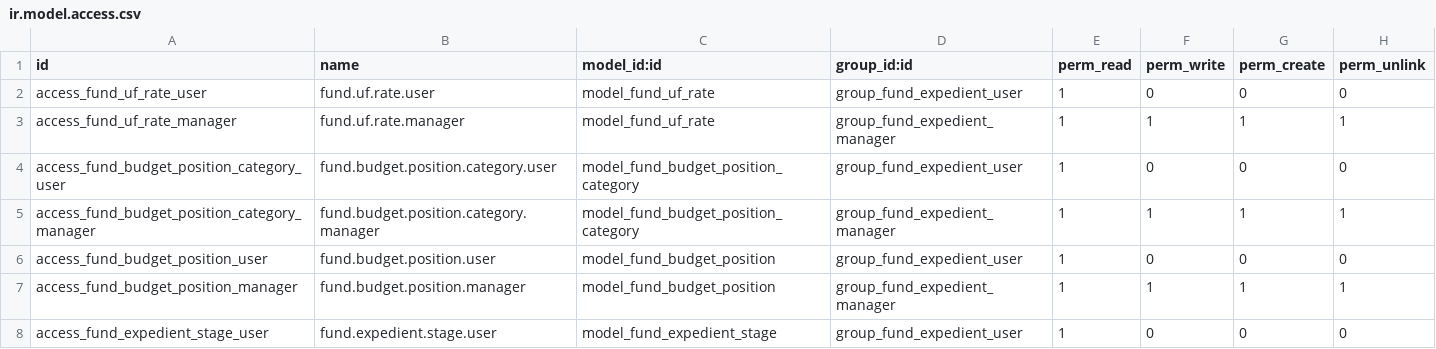
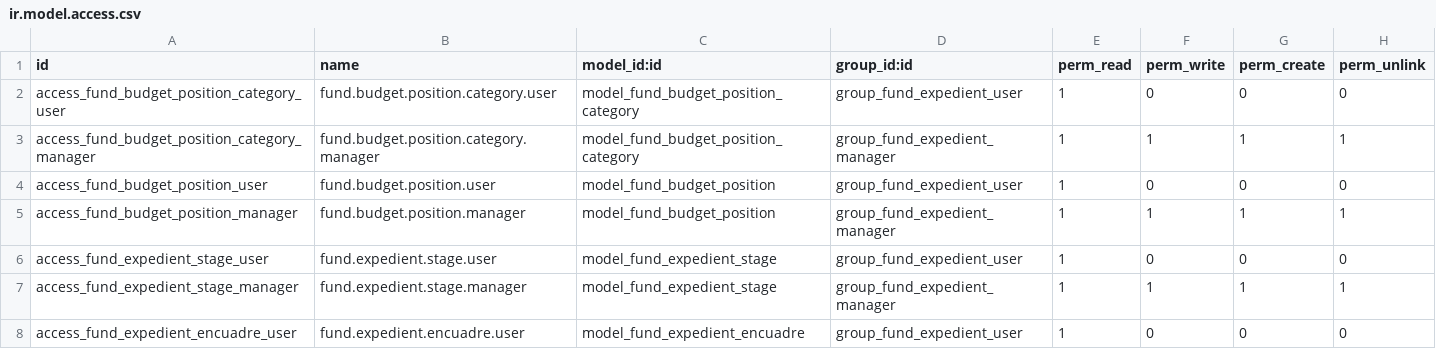
Before and after one commit to aceleradora-la/odoo-fund-expedient, a CSV file: fund_expedient/security/ir.model.access.csv, drawn as a sheet; only a part is shown; the shorter side is filled out with more unchanged rows.

```diff
--- a/fund_expedient/security/ir.model.access.csv
+++ b/fund_expedient/security/ir.model.access.csv
@@ -1,4 +1,2 @@
 id,name,model_id:id,group_id:id,perm_read,perm_write,perm_create,perm_unlink
-access_fund_uf_rate_user,fund.uf.rate.user,model_fund_uf_rate,group_fund_expedient_user,1,0,0,0
-access_fund_uf_rate_manager,fund.uf.rate.manager,model_fund_uf_rate,group_fund_expedient_manager,1,1,1,1
 access_fund_budget_position_category_user,fund.budget.position.category.user,model_fund_budget_position_category,group_fund_expedient_user,1,0,0,0
```
Also changed, not shown: 5 other files.
